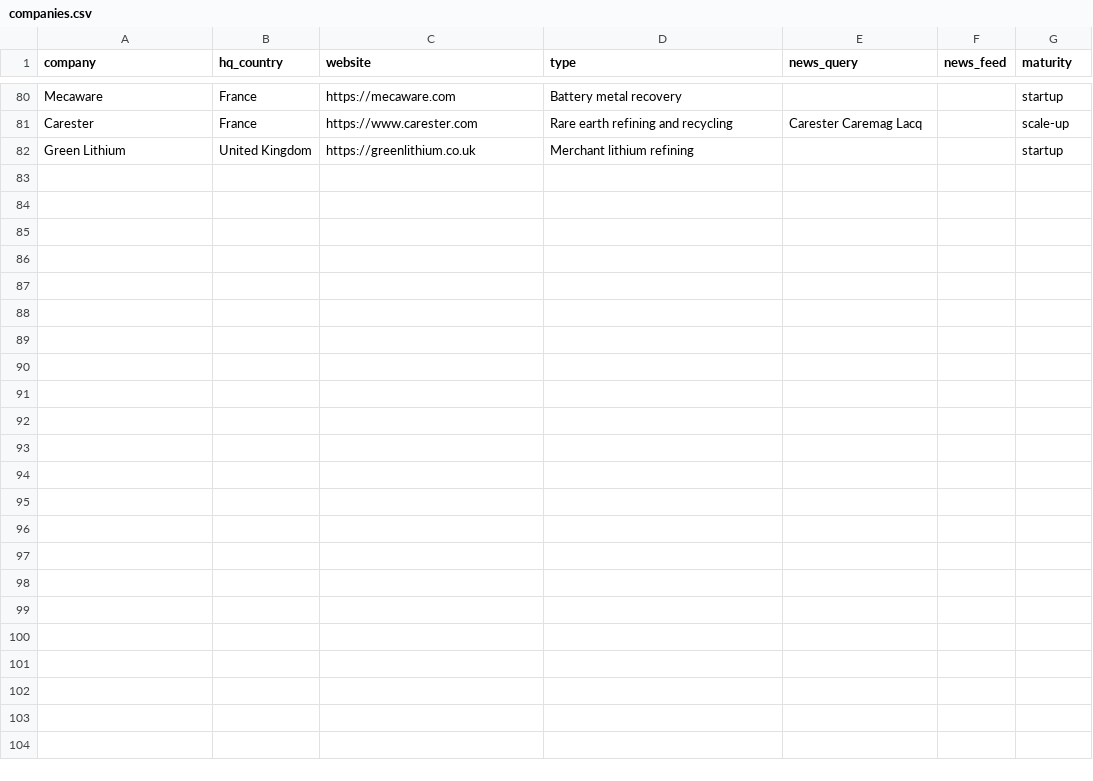
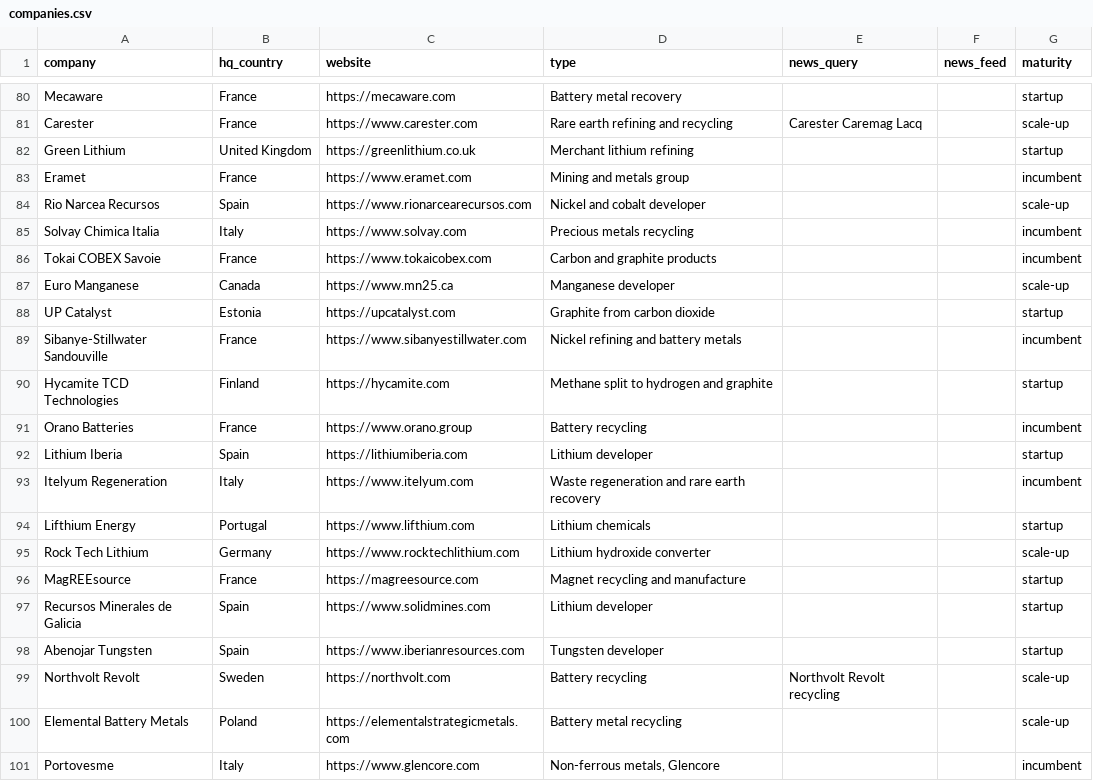
Before and after one commit to vincenzo-forlini/European-critical-network-map, a CSV file: data/companies.csv, drawn as a sheet; only a part is shown, gaps mark what is left out; the diff covers the shown part only.

```diff
--- a/data/companies.csv
+++ b/data/companies.csv
@@ -82 +82,20 @@
 "Green Lithium","United Kingdom","https://greenlithium.co.uk","Merchant lithium refining","","","startup"
+"Eramet","France","https://www.eramet.com","Mining and metals group","","","incumbent"
+"Rio Narcea Recursos","Spain","https://www.rionarcearecursos.com","Nickel and cobalt developer","","","scale-up"
+"Solvay Chimica Italia","Italy","https://www.solvay.com","Precious metals recycling","","","incumbent"
+"Tokai COBEX Savoie","France","https://www.tokaicobex.com","Carbon and graphite products","","","incumbent"
+"Euro Manganese","Canada","https://www.mn25.ca","Manganese developer","","","scale-up"
+"UP Catalyst","Estonia","https://upcatalyst.com","Graphite from carbon dioxide","","","startup"
+"Sibanye-Stillwater Sandouville","France","https://www.sibanyestillwater.com","Nickel refining and battery metals","","","incumbent"
+"Hycamite TCD Technologies","Finland","https://hycamite.com","Methane split to hydrogen and graphite","","","startup"
+"Orano Batteries","France","https://www.orano.group","Battery recycling","","","incumbent"
+"Lithium Iberia","Spain","https://lithiumiberia.com","Lithium developer","","","startup"
+"Itelyum Regeneration","Italy","https://www.itelyum.com","Waste regeneration and rare earth recovery","","","incumbent"
+"Lifthium Energy","Portugal","https://www.lifthium.com","Lithium chemicals","","","startup"
+"Rock Tech Lithium","Germany","https://www.rocktechlithium.com","Lithium hydroxide converter","","","scale-up"
+"MagREEsource","France","https://magreesource.com","Magnet recycling and manufacture","","","startup"
+"Recursos Minerales de Galicia","Spain","https://www.solidmines.com","Lithium developer","","","startup"
+"Abenojar Tungsten","Spain","https://www.iberianresources.com","Tungsten developer","","","startup"
+"Northvolt Revolt","Sweden","https://northvolt.com","Battery recycling","Northvolt Revolt recycling","","scale-up"
+"Elemental Battery Metals","Poland","https://elementalstrategicmetals.com","Battery metal recycling","","","scale-up"
+"Portovesme","Italy","https://www.glencore.com","Non-ferrous metals, Glencore","","","incumbent"
```
Also changed, not shown: 9 added rows elsewhere in this file, data/cities.csv, 9 other files.
